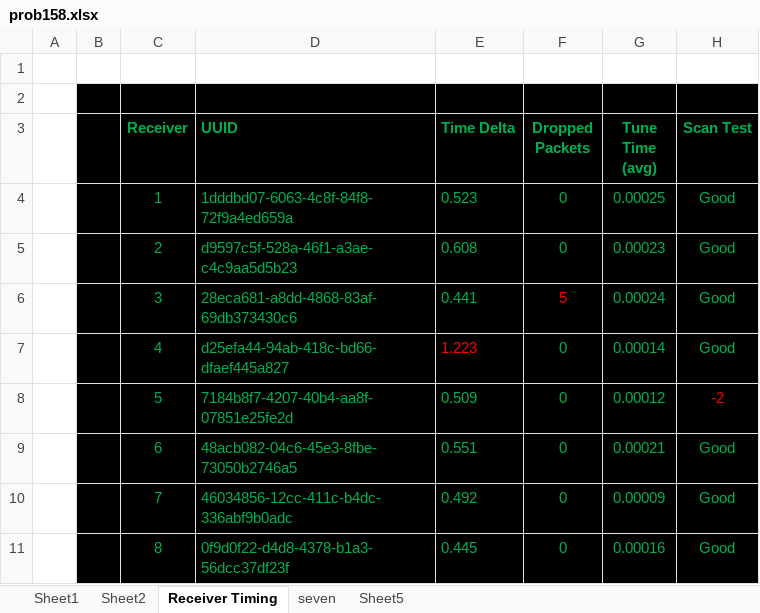
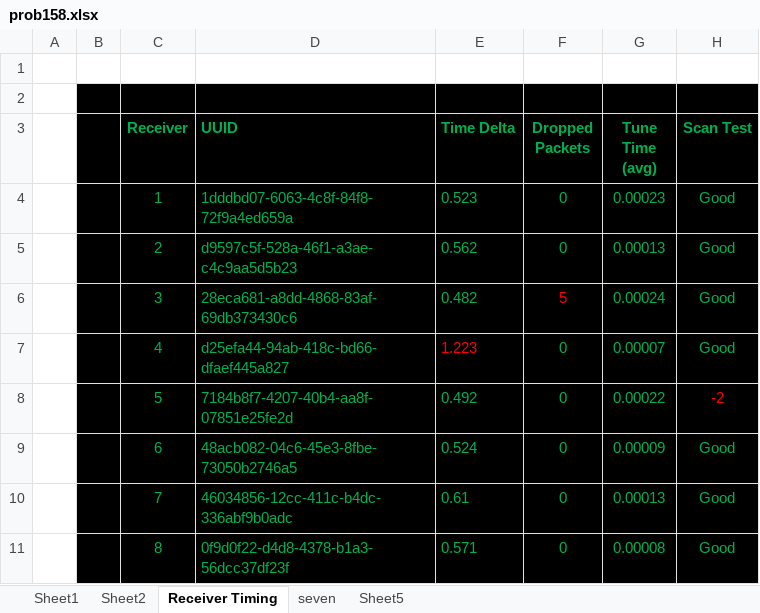
Before and after one commit to buscagliad/projecteuler, an Excel workbook: 158/prob158.xlsx, sheet Receiver Timing, drawn as a sheet; values as stored, in another font and other column widths than the file's, no borders; the diff names each change by its address in the sheet, - before the commit and + after, or states it on an @@ line.

```diff
--- a/158/prob158.xlsx (sheet Receiver Timing)
+++ b/158/prob158.xlsx (sheet Receiver Timing)
-G4 (Tune Time (avg)): 0.00025
+G4 (Tune Time (avg)): 0.00023
-E5 (Time Delta): 0.608
+E5 (Time Delta): 0.562
-G5 (Tune Time (avg)): 0.00023
+G5 (Tune Time (avg)): 0.00013
-E6 (Time Delta): 0.441
+E6 (Time Delta): 0.482
-G7 (Tune Time (avg)): 0.00014
+G7 (Tune Time (avg)): 0.00007
-E8 (Time Delta): 0.509
+E8 (Time Delta): 0.492
-G8 (Tune Time (avg)): 0.00012
+G8 (Tune Time (avg)): 0.00022
-E9 (Time Delta): 0.551
+E9 (Time Delta): 0.524
-G9 (Tune Time (avg)): 0.00021
+G9 (Tune Time (avg)): 0.00009
-E10 (Time Delta): 0.492
+E10 (Time Delta): 0.61
-G10 (Tune Time (avg)): 0.00009
+G10 (Tune Time (avg)): 0.00013
-E11 (Time Delta): 0.445
+E11 (Time Delta): 0.571
-G11 (Tune Time (avg)): 0.00016
+G11 (Tune Time (avg)): 0.00008
```
Also changed, not shown: sheet Sheet5, 1 other file.
